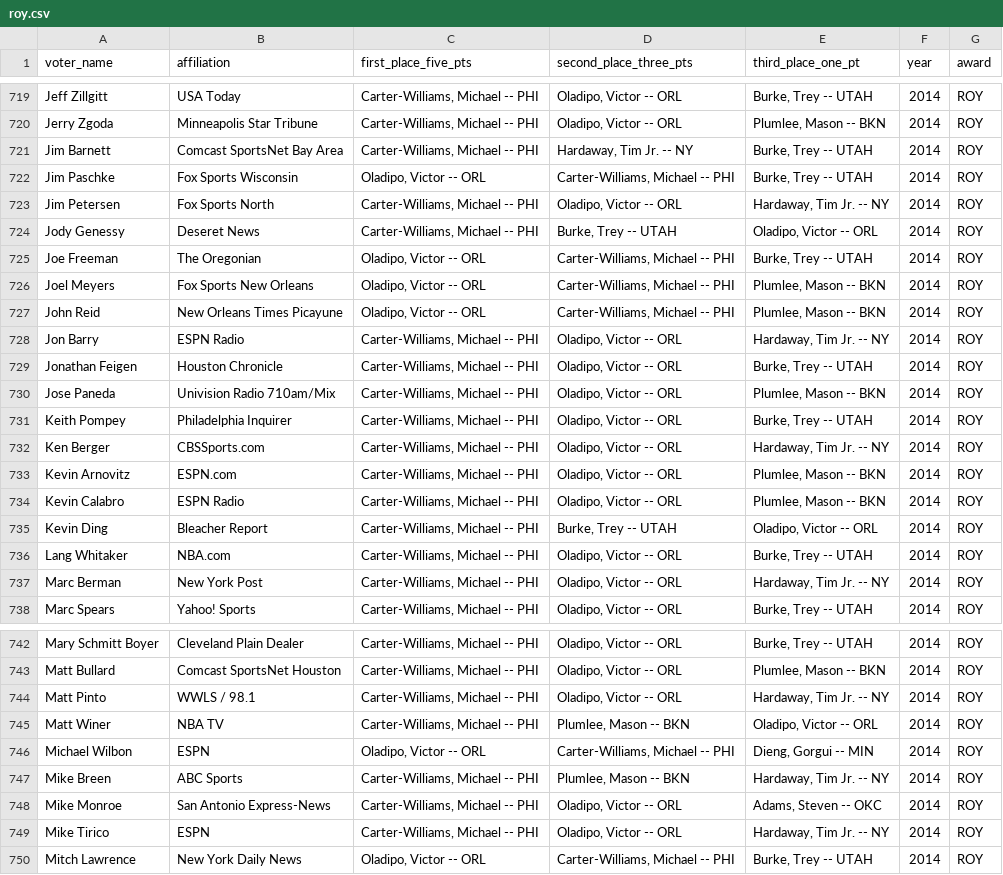
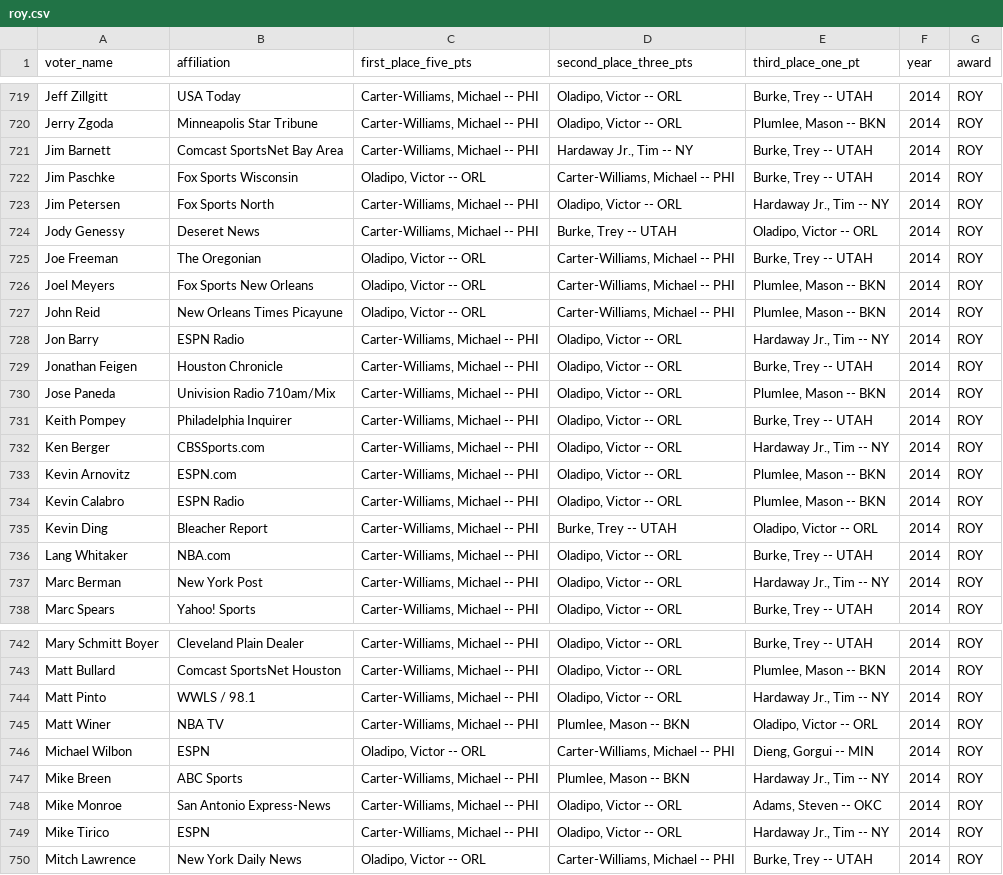
Before and after one commit to sumitrodatta/contrary-awards-voters, a CSV file: roy.csv, drawn as a sheet; only a part is shown, gaps mark what is left out; the diff covers the shown part only.

Commit message:
make final csv's
final csv's: most contrary vote on each award for each voter's ballot, yearly contrary score, and career contrary score

also fix tim hardaway jr in source csv's

```diff
--- a/roy.csv
+++ b/roy.csv
@@ -720,5 +720,5 @@ Jeff Zillgitt,USA Today,"Carter-Williams, Michael -- PHI","Oladipo, Victor -- OR
 Jerry Zgoda,Minneapolis Star Tribune,"Carter-Williams, Michael -- PHI","Oladipo, Victor -- ORL","Plumlee, Mason -- BKN",2014,ROY
-Jim Barnett,Comcast SportsNet Bay Area,"Carter-Williams, Michael -- PHI","Hardaway, Tim Jr. -- NY","Burke, Trey -- UTAH",2014,ROY
+Jim Barnett,Comcast SportsNet Bay Area,"Carter-Williams, Michael -- PHI","Hardaway Jr., Tim -- NY","Burke, Trey -- UTAH",2014,ROY
 Jim Paschke,Fox Sports Wisconsin,"Oladipo, Victor -- ORL","Carter-Williams, Michael -- PHI","Burke, Trey -- UTAH",2014,ROY
-Jim Petersen,Fox Sports North,"Carter-Williams, Michael -- PHI","Oladipo, Victor -- ORL","Hardaway, Tim Jr. -- NY",2014,ROY
+Jim Petersen,Fox Sports North,"Carter-Williams, Michael -- PHI","Oladipo, Victor -- ORL","Hardaway Jr., Tim -- NY",2014,ROY
 Jody Genessy,Deseret News,"Carter-Williams, Michael -- PHI","Burke, Trey -- UTAH","Oladipo, Victor -- ORL",2014,ROY
@@ -727,3 +727,3 @@ Joel Meyers,Fox Sports New Orleans,"Oladipo, Victor -- ORL","Carter-Williams, Mi
 John Reid,New Orleans Times Picayune,"Oladipo, Victor -- ORL","Carter-Williams, Michael -- PHI","Plumlee, Mason -- BKN",2014,ROY
-Jon Barry,ESPN Radio,"Carter-Williams, Michael -- PHI","Oladipo, Victor -- ORL","Hardaway, Tim Jr. -- NY",2014,ROY
+Jon Barry,ESPN Radio,"Carter-Williams, Michael -- PHI","Oladipo, Victor -- ORL","Hardaway Jr., Tim -- NY",2014,ROY
 Jonathan Feigen,Houston Chronicle,"Carter-Williams, Michael -- PHI","Oladipo, Victor -- ORL","Burke, Trey -- UTAH",2014,ROY
@@ -731,3 +731,3 @@ Jose Paneda,Univision Radio 710am/Mix,"Carter-Williams, Michael -- PHI","Oladipo
 Keith Pompey,Philadelphia Inquirer,"Carter-Williams, Michael -- PHI","Oladipo, Victor -- ORL","Burke, Trey -- UTAH",2014,ROY
-Ken Berger,CBSSports.com,"Carter-Williams, Michael -- PHI","Oladipo, Victor -- ORL","Hardaway, Tim Jr. -- NY",2014,ROY
+Ken Berger,CBSSports.com,"Carter-Williams, Michael -- PHI","Oladipo, Victor -- ORL","Hardaway Jr., Tim -- NY",2014,ROY
 Kevin Arnovitz,ESPN.com,"Carter-Williams, Michael -- PHI","Oladipo, Victor -- ORL","Plumlee, Mason -- BKN",2014,ROY
@@ -736,3 +736,3 @@ Kevin Ding,Bleacher Report,"Carter-Williams, Michael -- PHI","Burke, Trey -- UTA
 Lang Whitaker,NBA.com,"Carter-Williams, Michael -- PHI","Oladipo, Victor -- ORL","Burke, Trey -- UTAH",2014,ROY
-Marc Berman,New York Post,"Carter-Williams, Michael -- PHI","Oladipo, Victor -- ORL","Hardaway, Tim Jr. -- NY",2014,ROY
+Marc Berman,New York Post,"Carter-Williams, Michael -- PHI","Oladipo, Victor -- ORL","Hardaway Jr., Tim -- NY",2014,ROY
 Marc Spears,Yahoo! Sports,"Carter-Williams, Michael -- PHI","Oladipo, Victor -- ORL","Burke, Trey -- UTAH",2014,ROY
@@ -743,8 +743,8 @@ Mary Schmitt Boyer,Cleveland Plain Dealer,"Carter-Williams, Michael -- PHI","Ola
 Matt Bullard,Comcast SportsNet Houston,"Carter-Williams, Michael -- PHI","Oladipo, Victor -- ORL","Plumlee, Mason -- BKN",2014,ROY
-Matt Pinto,WWLS / 98.1,"Carter-Williams, Michael -- PHI","Oladipo, Victor -- ORL","Hardaway, Tim Jr. -- NY",2014,ROY
+Matt Pinto,WWLS / 98.1,"Carter-Williams, Michael -- PHI","Oladipo, Victor -- ORL","Hardaway Jr., Tim -- NY",2014,ROY
 Matt Winer,NBA TV,"Carter-Williams, Michael -- PHI","Plumlee, Mason -- BKN","Oladipo, Victor -- ORL",2014,ROY
 Michael Wilbon,ESPN,"Oladipo, Victor -- ORL","Carter-Williams, Michael -- PHI","Dieng, Gorgui -- MIN",2014,ROY
-Mike Breen,ABC Sports,"Carter-Williams, Michael -- PHI","Plumlee, Mason -- BKN","Hardaway, Tim Jr. -- NY",2014,ROY
+Mike Breen,ABC Sports,"Carter-Williams, Michael -- PHI","Plumlee, Mason -- BKN","Hardaway Jr., Tim -- NY",2014,ROY
 Mike Monroe,San Antonio Express-News,"Carter-Williams, Michael -- PHI","Oladipo, Victor -- ORL","Adams, Steven -- OKC",2014,ROY
-Mike Tirico,ESPN,"Carter-Williams, Michael -- PHI","Oladipo, Victor -- ORL","Hardaway, Tim Jr. -- NY",2014,ROY
+Mike Tirico,ESPN,"Carter-Williams, Michael -- PHI","Oladipo, Victor -- ORL","Hardaway Jr., Tim -- NY",2014,ROY
 Mitch Lawrence,New York Daily News,"Oladipo, Victor -- ORL","Carter-Williams, Michael -- PHI","Burke, Trey -- UTAH",2014,ROY
```
Also changed, not shown: 7 edited cells elsewhere in this file, smoy.csv, 4 other files.
